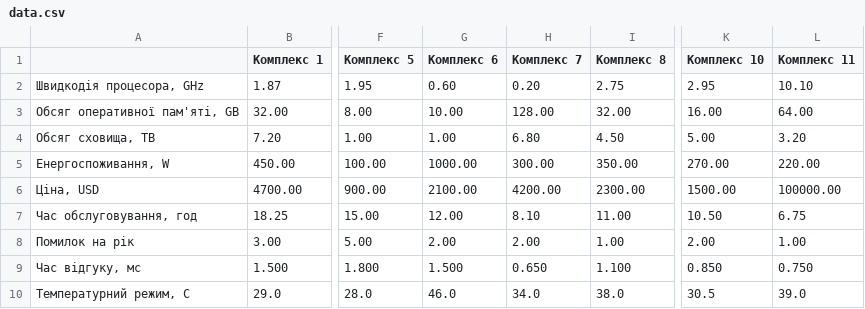
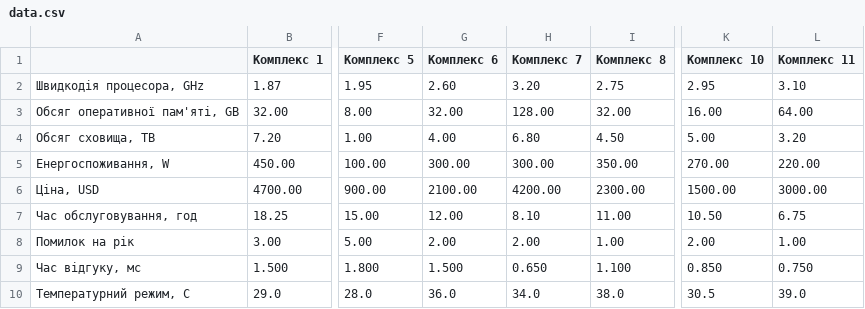
Before and after one commit to dmitriy-iliyov/data-science, a CSV file: lab_3/files/data.csv, drawn as a sheet; only a part is shown, gaps mark what is left out; the diff names each change by its address in the sheet, - before the commit and + after, or states it on an @@ line.

```diff
--- a/lab_3/files/data.csv
+++ b/lab_3/files/data.csv
-G2 (Комплекс 6): 0.60
+G2 (Комплекс 6): 2.60
-H2 (Комплекс 7): 0.20
+H2 (Комплекс 7): 3.20
-L2 (Комплекс 11): 10.10
+L2 (Комплекс 11): 3.10
-G3 (Комплекс 6): 10.00
+G3 (Комплекс 6): 32.00
-G4 (Комплекс 6): 1.00
+G4 (Комплекс 6): 4.00
-G5 (Комплекс 6): 1000.00
+G5 (Комплекс 6): 300.00
-L6 (Комплекс 11): 100000.00
+L6 (Комплекс 11): 3000.00
-G10 (Комплекс 6): 46.0
+G10 (Комплекс 6): 36.0
```
Also changed, not shown: 2 other files.
